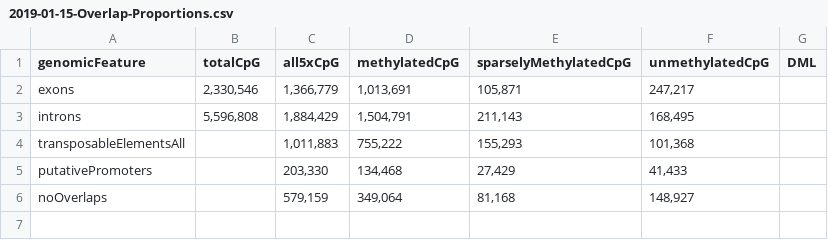
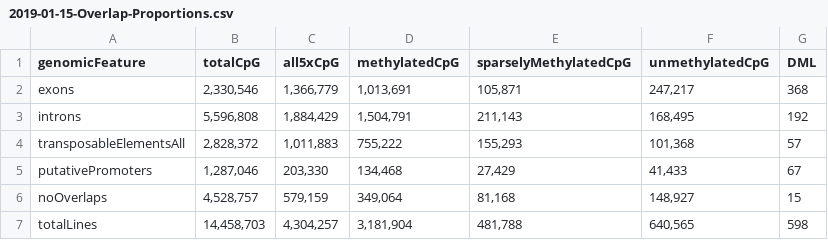
Before and after one commit to kubu4/yaamini-virginica, a CSV file: analyses/2018-12-02-Gene-Enrichment-Analysis/2019-01-15-Overlap-Proportions.csv, drawn as a sheet.

Commit message:
added totalLines

```diff
--- a/analyses/2018-12-02-Gene-Enrichment-Analysis/2019-01-15-Overlap-Proportions.csv
+++ b/analyses/2018-12-02-Gene-Enrichment-Analysis/2019-01-15-Overlap-Proportions.csv
@@ -1,6 +1,7 @@
 genomicFeature,totalCpG,all5xCpG,methylatedCpG,sparselyMethylatedCpG,unmethylatedCpG,DML
-exons,"2,330,546","1,366,779","1,013,691","105,871","247,217",
-introns,"5,596,808","1,884,429","1,504,791","211,143","168,495",
-transposableElementsAll,,"1,011,883","755,222","155,293","101,368",
-putativePromoters,,"203,330","134,468","27,429","41,433",
-noOverlaps,,"579,159","349,064","81,168","148,927",
+exons,"2,330,546","1,366,779","1,013,691","105,871","247,217",368
+introns,"5,596,808","1,884,429","1,504,791","211,143","168,495",192
+transposableElementsAll,"2,828,372","1,011,883","755,222","155,293","101,368",57
+putativePromoters,"1,287,046","203,330","134,468","27,429","41,433",67
+noOverlaps,"4,528,757","579,159","349,064","81,168","148,927",15
+totalLines,"14,458,703","4,304,257","3,181,904","481,788","640,565",598
```
